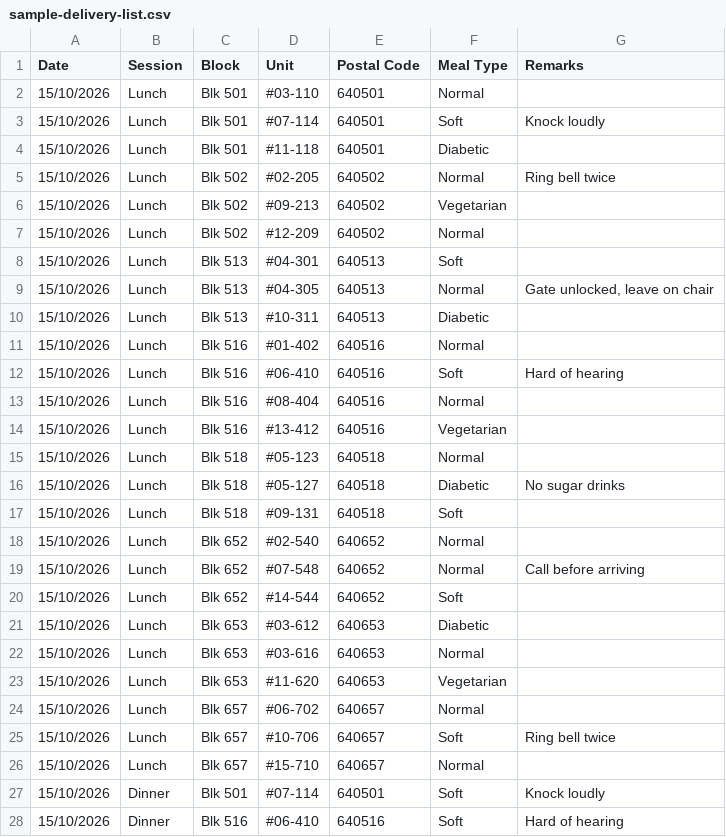
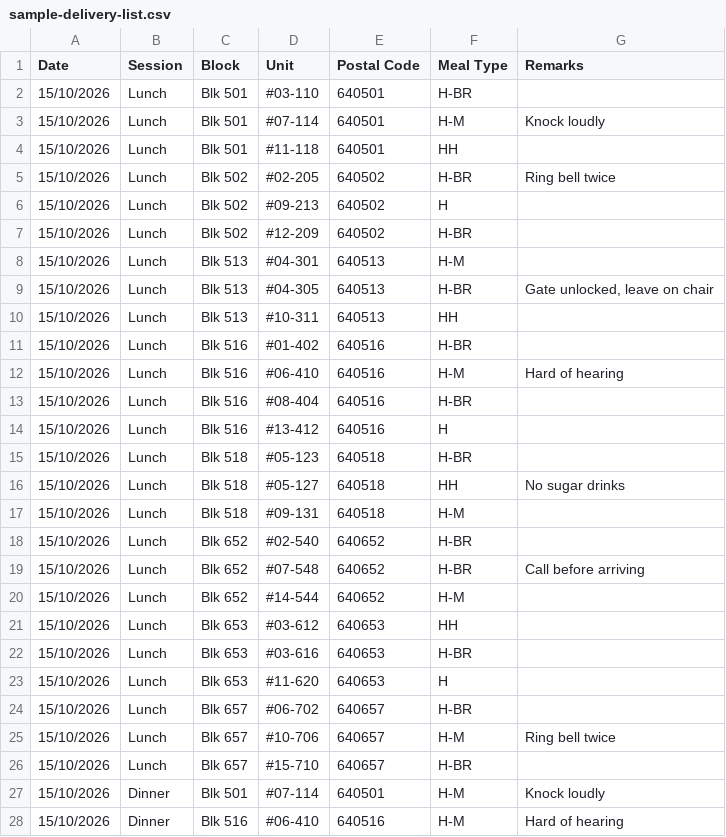
Before and after one commit to mitdubibi/TOUCH_MOW_alpha, a CSV file: data/sample-delivery-list.csv, drawn as a sheet; only a part is shown; the diff covers the shown part only.

```diff
--- a/data/sample-delivery-list.csv
+++ b/data/sample-delivery-list.csv
@@ -1,28 +1,28 @@
 Date,Session,Block,Unit,Postal Code,Meal Type,Remarks
-15/10/2026,Lunch,Blk 501,#03-110,640501,Normal,
-15/10/2026,Lunch,Blk 501,#07-114,640501,Soft,Knock loudly
-15/10/2026,Lunch,Blk 501,#11-118,640501,Diabetic,
-15/10/2026,Lunch,Blk 502,#02-205,640502,Normal,Ring bell twice
-15/10/2026,Lunch,Blk 502,#09-213,640502,Vegetarian,
-15/10/2026,Lunch,Blk 502,#12-209,640502,Normal,
-15/10/2026,Lunch,Blk 513,#04-301,640513,Soft,
-15/10/2026,Lunch,Blk 513,#04-305,640513,Normal,"Gate unlocked, leave on chair"
-15/10/2026,Lunch,Blk 513,#10-311,640513,Diabetic,
-15/10/2026,Lunch,Blk 516,#01-402,640516,Normal,
-15/10/2026,Lunch,Blk 516,#06-410,640516,Soft,Hard of hearing
-15/10/2026,Lunch,Blk 516,#08-404,640516,Normal,
-15/10/2026,Lunch,Blk 516,#13-412,640516,Vegetarian,
-15/10/2026,Lunch,Blk 518,#05-123,640518,Normal,
-15/10/2026,Lunch,Blk 518,#05-127,640518,Diabetic,No sugar drinks
-15/10/2026,Lunch,Blk 518,#09-131,640518,Soft,
-15/10/2026,Lunch,Blk 652,#02-540,640652,Normal,
-15/10/2026,Lunch,Blk 652,#07-548,640652,Normal,Call before arriving
-15/10/2026,Lunch,Blk 652,#14-544,640652,Soft,
-15/10/2026,Lunch,Blk 653,#03-612,640653,Diabetic,
-15/10/2026,Lunch,Blk 653,#03-616,640653,Normal,
-15/10/2026,Lunch,Blk 653,#11-620,640653,Vegetarian,
-15/10/2026,Lunch,Blk 657,#06-702,640657,Normal,
-15/10/2026,Lunch,Blk 657,#10-706,640657,Soft,Ring bell twice
-15/10/2026,Lunch,Blk 657,#15-710,640657,Normal,
-15/10/2026,Dinner,Blk 501,#07-114,640501,Soft,Knock loudly
-15/10/2026,Dinner,Blk 516,#06-410,640516,Soft,Hard of hearing
+15/10/2026,Lunch,Blk 501,#03-110,640501,H-BR,
+15/10/2026,Lunch,Blk 501,#07-114,640501,H-M,Knock loudly
+15/10/2026,Lunch,Blk 501,#11-118,640501,HH,
+15/10/2026,Lunch,Blk 502,#02-205,640502,H-BR,Ring bell twice
+15/10/2026,Lunch,Blk 502,#09-213,640502,H,
+15/10/2026,Lunch,Blk 502,#12-209,640502,H-BR,
+15/10/2026,Lunch,Blk 513,#04-301,640513,H-M,
+15/10/2026,Lunch,Blk 513,#04-305,640513,H-BR,"Gate unlocked, leave on chair"
+15/10/2026,Lunch,Blk 513,#10-311,640513,HH,
+15/10/2026,Lunch,Blk 516,#01-402,640516,H-BR,
+15/10/2026,Lunch,Blk 516,#06-410,640516,H-M,Hard of hearing
+15/10/2026,Lunch,Blk 516,#08-404,640516,H-BR,
+15/10/2026,Lunch,Blk 516,#13-412,640516,H,
+15/10/2026,Lunch,Blk 518,#05-123,640518,H-BR,
+15/10/2026,Lunch,Blk 518,#05-127,640518,HH,No sugar drinks
+15/10/2026,Lunch,Blk 518,#09-131,640518,H-M,
+15/10/2026,Lunch,Blk 652,#02-540,640652,H-BR,
+15/10/2026,Lunch,Blk 652,#07-548,640652,H-BR,Call before arriving
+15/10/2026,Lunch,Blk 652,#14-544,640652,H-M,
+15/10/2026,Lunch,Blk 653,#03-612,640653,HH,
+15/10/2026,Lunch,Blk 653,#03-616,640653,H-BR,
+15/10/2026,Lunch,Blk 653,#11-620,640653,H,
+15/10/2026,Lunch,Blk 657,#06-702,640657,H-BR,
+15/10/2026,Lunch,Blk 657,#10-706,640657,H-M,Ring bell twice
+15/10/2026,Lunch,Blk 657,#15-710,640657,H-BR,
+15/10/2026,Dinner,Blk 501,#07-114,640501,H-M,Knock loudly
+15/10/2026,Dinner,Blk 516,#06-410,640516,H-M,Hard of hearing
```
Also changed, not shown: 1 edited cell elsewhere in this file, data/sample-delivery-list-large.csv, data/sample-delivery-list-update.csv, 22 other files.
